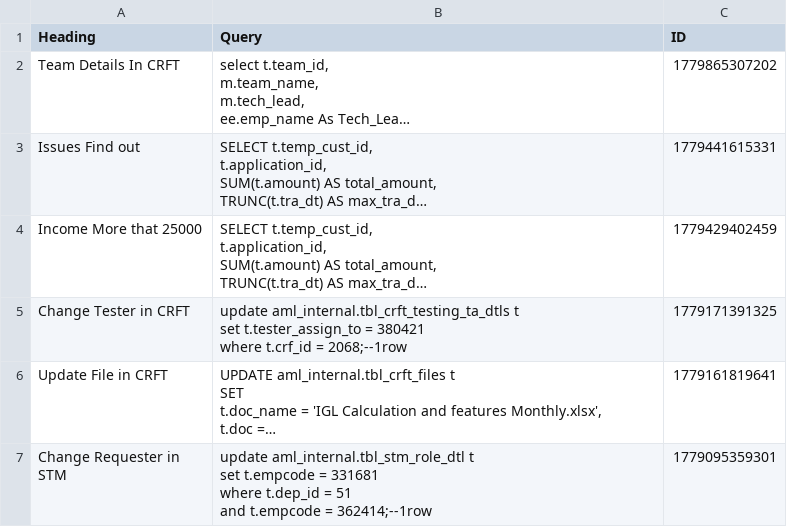
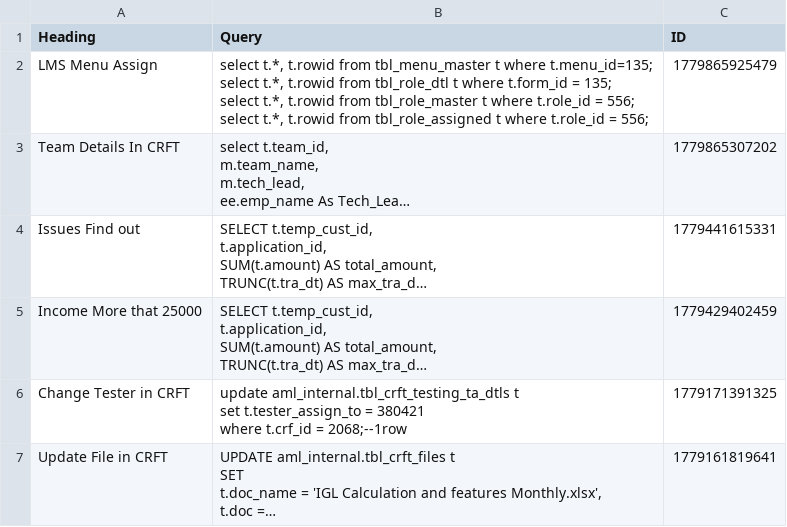
Before and after one commit to SANJUPR/Query-Handler, a CSV file: QueryDB.csv, drawn as a sheet; only a part is shown; the shorter side is filled out with more unchanged rows; long unchanged cells end in …; ↵ is a line break in a cell; the diff names each change by its address in the sheet, - before the commit and + after, or states it on an @@ line.

Commit message:
Dashboard database configuration updates [skip ci]

```diff
--- a/QueryDB.csv
+++ b/QueryDB.csv
+row 2: LMS Menu Assign | select t.*, t.rowid from tbl_menu_master t where t.menu_id=135; ↵ select t.*, t.rowid from tbl_role_dtl t where t.form_id = 135; ↵ select t.*, t.rowid from tbl_role_master t where t.role_id = 556; ↵ select t.*, t.rowid from tbl_role_assigned t where t.role_id = 556; | 1779865925479
```
